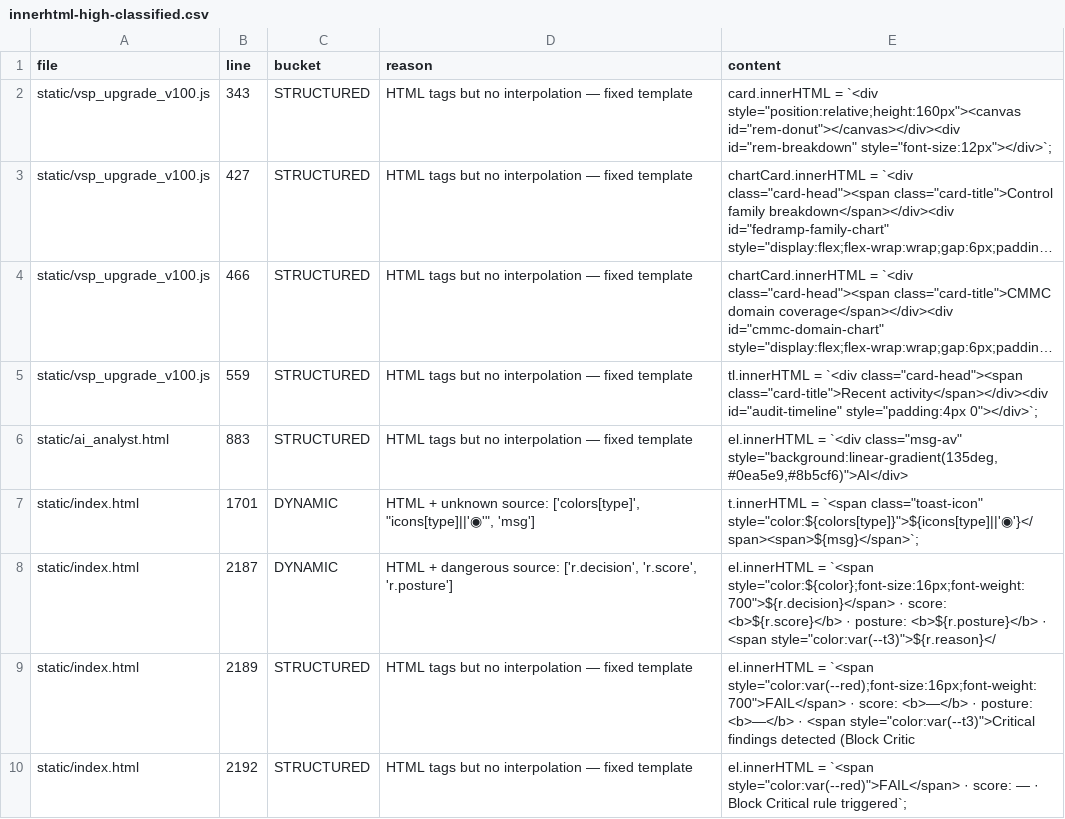
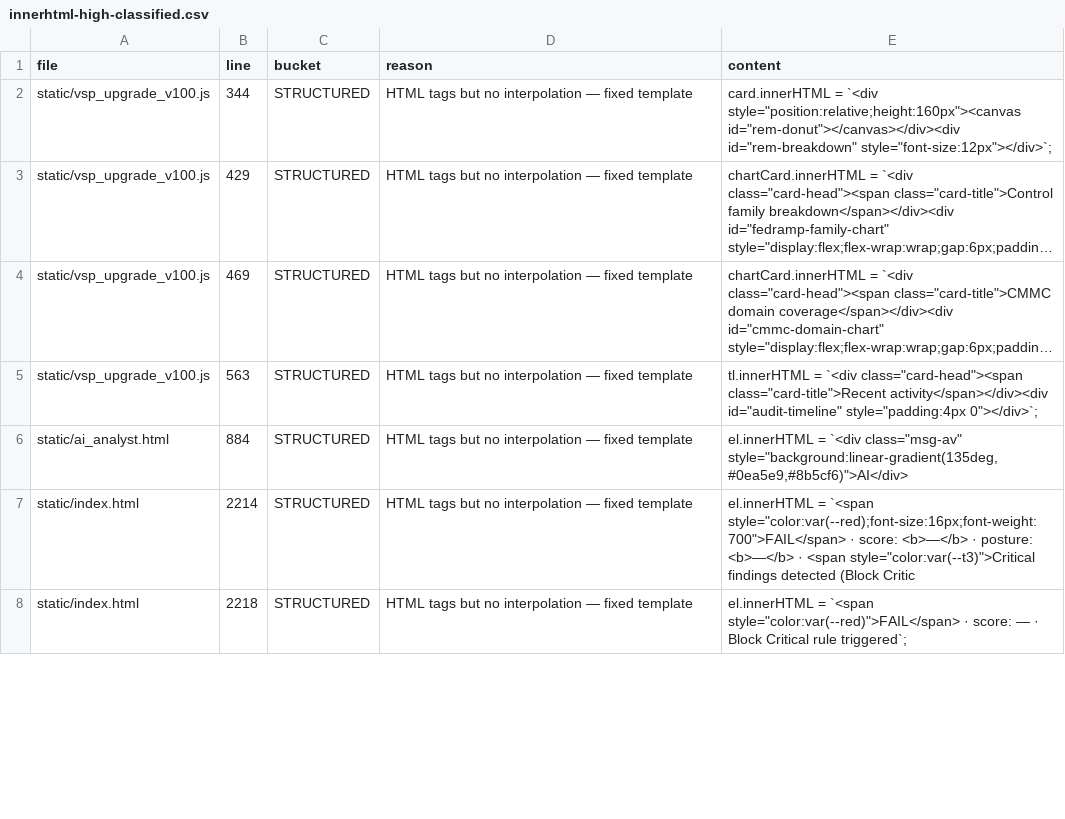
Before and after one commit to quynhanh1706vp-byte/VSP_SECURITY-, a CSV file: docs/sprint4/innerhtml-high-classified.csv, drawn as a sheet; only a part is shown; long unchanged cells end in …; removed rows and columns are numbered as before the commit, all else as after; the diff covers the shown part only; the diff names each change by its address in the sheet, - before the commit and + after, or states it on an @@ line.

```diff
--- a/docs/sprint4/innerhtml-high-classified.csv
+++ b/docs/sprint4/innerhtml-high-classified.csv
-B2 (line): 343
+B2 (line): 344
-B3 (line): 427
+B3 (line): 429
-B4 (line): 466
+B4 (line): 469
-B5 (line): 559
+B5 (line): 563
-B6 (line): 883
+B6 (line): 884
-row 7: static/index.html | 1701 | DYNAMIC | HTML + unknown source: ['colors[type]', "icons[type]||'◉'", 'msg'] | t.innerHTML = `<span class="toast-icon" style="color:${colors[type]}">${icons[type]||'◉'}</span><span>${msg}</span>`;
-row 8: static/index.html | 2187 | DYNAMIC | HTML + dangerous source: ['r.decision', 'r.score', 'r.posture'] | el.innerHTML = `<span style="color:${color};font-size:16px;font-weight:700">${r.decision}</span> · score: <b>${r.score}</b> · posture: <b>${r.posture}</b> · <span style="color:var(--t3)">${r.reason}</
-B7 (line): 2189
+B7 (line): 2214
-B8 (line): 2192
+B8 (line): 2218
```
Also changed, not shown: 3 removed rows and 5 edited cells elsewhere in this file, 2 other files.
